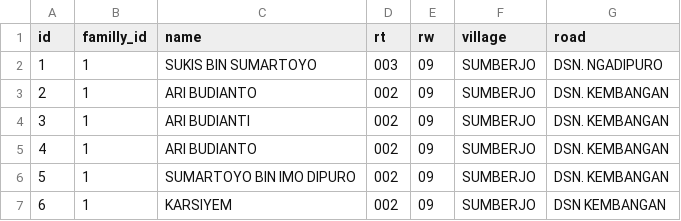
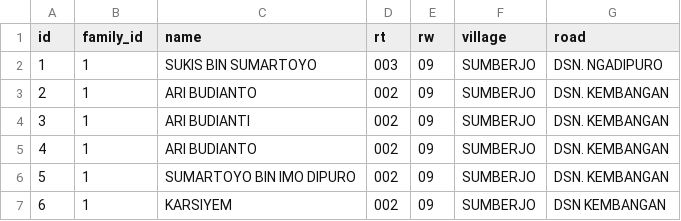
Before and after one commit to ganiadiw/sppt-backend-api, a CSV file: database/seeders/csvs/owner.csv, drawn as a sheet; only a part is shown.

Commit message:
modify seeder

```diff
--- a/database/seeders/csvs/owner.csv
+++ b/database/seeders/csvs/owner.csv
@@ -1,2 +1,2 @@
-id,familly_id,name,rt,rw,village,road
+id,family_id,name,rt,rw,village,road
 1,1,SUKIS BIN SUMARTOYO,003,09,SUMBERJO,DSN. NGADIPURO
```
Also changed, not shown: 7 other files.
